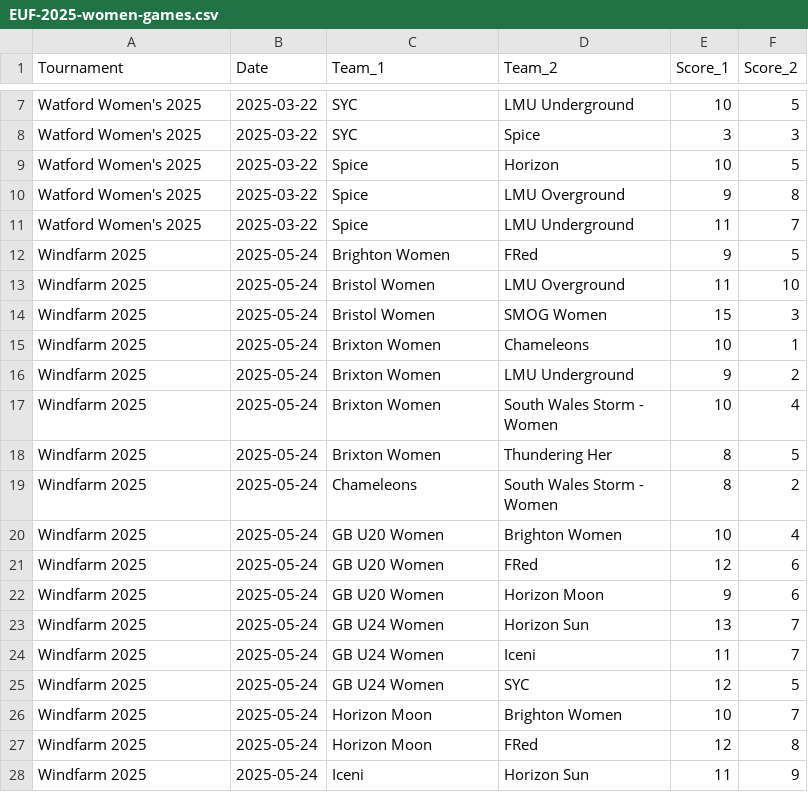
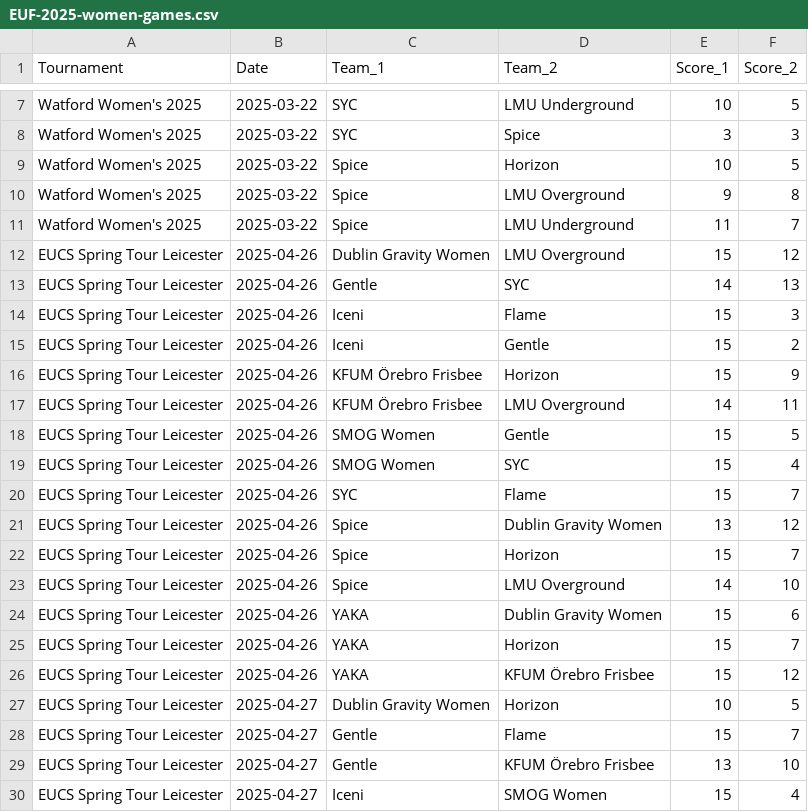
Before and after one commit to Mayjest/Ranking, a CSV file: prepared/2025/EUF-2025-women-games.csv, drawn as a sheet; only a part is shown, gaps mark what is left out; the shorter side is filled out with more unchanged rows; the diff covers the shown part only; the diff names each change by its address in the sheet, - before the commit and + after, or states it on an @@ line.

```diff
--- a/prepared/2025/EUF-2025-women-games.csv
+++ b/prepared/2025/EUF-2025-women-games.csv
+row 12: EUCS Spring Tour Leicester | 2025-04-26 | Dublin Gravity Women | LMU Overground | 15 | 12
+row 13: EUCS Spring Tour Leicester | 2025-04-26 | Gentle | SYC | 14 | 13
+row 14: EUCS Spring Tour Leicester | 2025-04-26 | Iceni | Flame | 15 | 3
+row 15: EUCS Spring Tour Leicester | 2025-04-26 | Iceni | Gentle | 15 | 2
+row 16: EUCS Spring Tour Leicester | 2025-04-26 | KFUM Örebro Frisbee | Horizon | 15 | 9
+row 17: EUCS Spring Tour Leicester | 2025-04-26 | KFUM Örebro Frisbee | LMU Overground | 14 | 11
+row 18: EUCS Spring Tour Leicester | 2025-04-26 | SMOG Women | Gentle | 15 | 5
+row 19: EUCS Spring Tour Leicester | 2025-04-26 | SMOG Women | SYC | 15 | 4
+row 20: EUCS Spring Tour Leicester | 2025-04-26 | SYC | Flame | 15 | 7
+row 21: EUCS Spring Tour Leicester | 2025-04-26 | Spice | Dublin Gravity Women | 13 | 12
+row 22: EUCS Spring Tour Leicester | 2025-04-26 | Spice | Horizon | 15 | 7
+row 23: EUCS Spring Tour Leicester | 2025-04-26 | Spice | LMU Overground | 14 | 10
+row 24: EUCS Spring Tour Leicester | 2025-04-26 | YAKA | Dublin Gravity Women | 15 | 6
+row 25: EUCS Spring Tour Leicester | 2025-04-26 | YAKA | Horizon | 15 | 7
+row 26: EUCS Spring Tour Leicester | 2025-04-26 | YAKA | KFUM Örebro Frisbee | 15 | 12
+row 27: EUCS Spring Tour Leicester | 2025-04-27 | Dublin Gravity Women | Horizon | 10 | 5
+row 28: EUCS Spring Tour Leicester | 2025-04-27 | Gentle | Flame | 15 | 7
+row 29: EUCS Spring Tour Leicester | 2025-04-27 | Gentle | KFUM Örebro Frisbee | 13 | 10
+row 30: EUCS Spring Tour Leicester | 2025-04-27 | Iceni | SMOG Women | 15 | 4
```
Also changed, not shown: 11 added rows elsewhere in this file, input/2025/teams_at_tournaments-mixed.csv, input/2025/teams_at_tournaments-open.csv, 30 other files.
